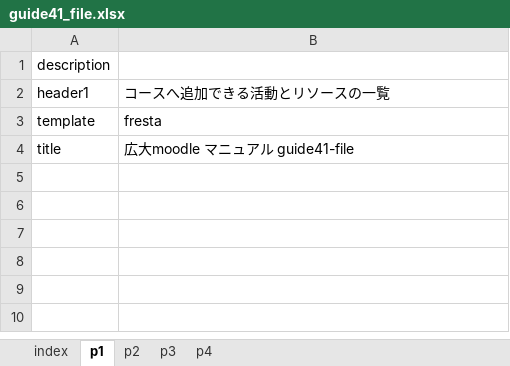
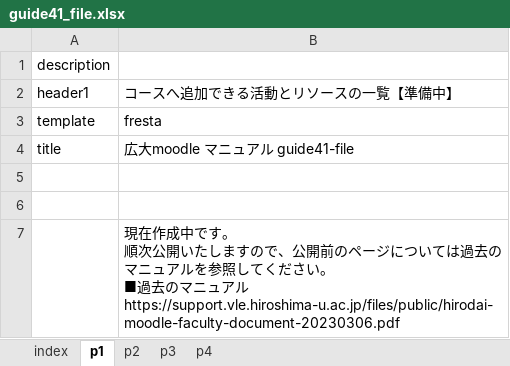
Before and after one commit to imc-lms-adm/support-vle-man, an Excel workbook: guide41_file.xlsx, sheet p1, drawn as a sheet; values as stored, in another font and other column widths than the file's, no borders; ↵ is a line break in a cell; the diff names each change by its address in the sheet, - before the commit and + after, or states it on an @@ line.

```diff
--- a/guide41_file.xlsx (sheet p1)
+++ b/guide41_file.xlsx (sheet p1)
-B2: コースへ追加できる活動とリソースの一覧
+B2: コースへ追加できる活動とリソースの一覧【準備中】
+row 5: (empty)
+row 6: (empty)
+row 7:  | 現在作成中です。 ↵ 順次公開いたしますので、公開前のページについては過去のマニュアルを参照してください。 ↵ ■過去のマニュアル ↵ https://support.vle.hiroshima-u.ac.jp/files/public/hirodai-moodle-faculty-document-20230306.pdf
```
Also changed, not shown: sheet index, guide41_dashboad.xlsx, guide41_email.xlsx, 2 other files.
